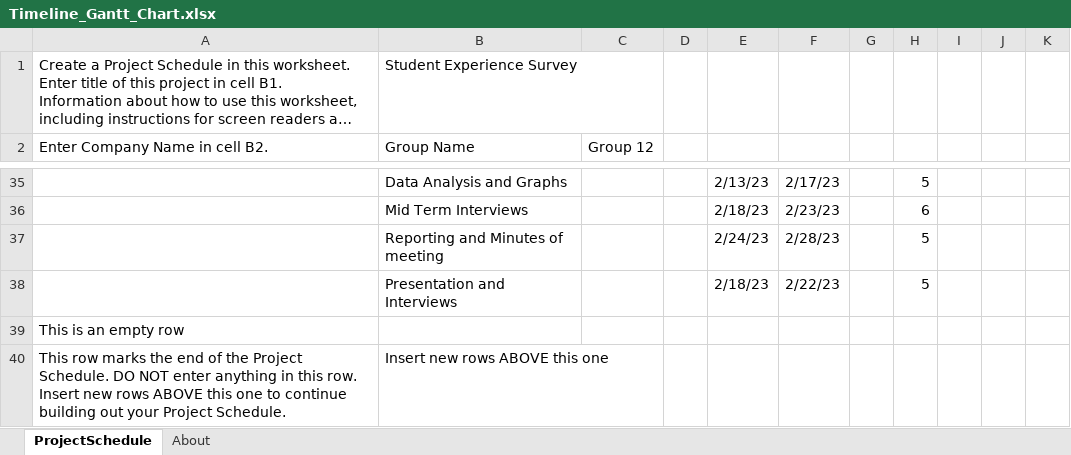
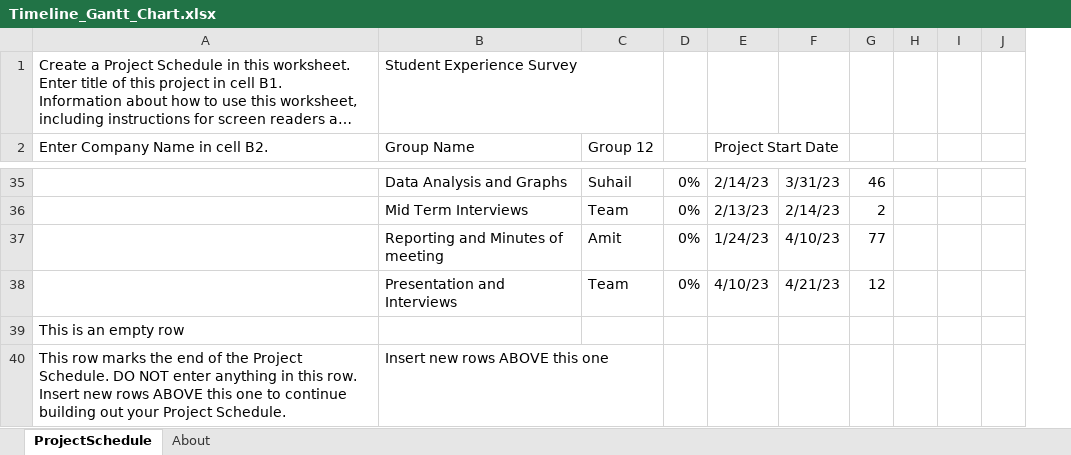
Before and after one commit to JayrajRadadiya/Capstone-Project, an Excel workbook: Project Plan/Timeline_Gantt_Chart.xlsx, sheet ProjectSchedule, drawn as a sheet; only a part is shown, gaps mark what is left out; long unchanged cells end in …; values as stored, in another font and other column widths than the file's, no cell formats; conditional formats not drawn; removed rows and columns are numbered as before the commit, all else as after; the diff covers the shown part only; the diff names each change by its address in the sheet, - before the commit and + after, or states it on an @@ line.

```diff
--- a/Project Plan/Timeline_Gantt_Chart.xlsx (sheet ProjectSchedule)
+++ b/Project Plan/Timeline_Gantt_Chart.xlsx (sheet ProjectSchedule)
-column G, empty
-E2: (empty)
+E2: Project Start Date
+E2:F2 merged
-C35 (Group 12): (empty)
+C35 (Group 12): Suhail
-D35:D38: (empty)
+D35:D38: 0%
-E35 (Project Start Date): 2/13/23
+E35 (Project Start Date): 2/14/23
-F35: 2/17/23
+F35: 3/31/23
-G35: 5
+G35: 46
-C36 (Group 12): (empty)
+C36 (Group 12): Team
-E36 (Project Start Date): 2/18/23
+E36 (Project Start Date): 2/13/23
-F36: 2/23/23
+F36: 2/14/23
-G36: 6
+G36: 2
-C37 (Group 12): (empty)
+C37 (Group 12): Amit
-E37 (Project Start Date): 2/24/23
+E37 (Project Start Date): 1/24/23
-F37: 2/28/23
+F37: 4/10/23
-G37: 5
+G37: 77
-C38 (Group 12): (empty)
+C38 (Group 12): Team
-E38 (Project Start Date): 2/18/23
+E38 (Project Start Date): 4/10/23
-F38: 2/22/23
+F38: 4/21/23
-G38: 5
+G38: 12
```
Also changed, not shown: 3 added rows, 3 removed rows, 58 edited cells and merged cells elsewhere in this sheet, cell formats, formulas that keep their value.
